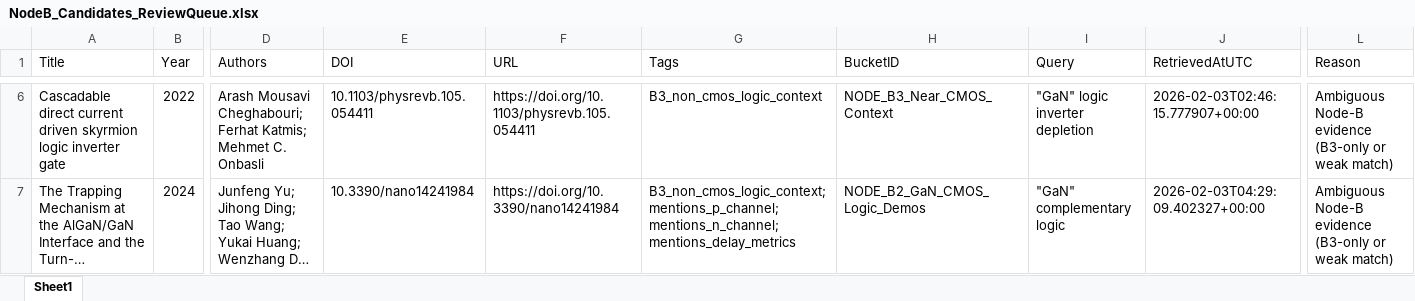
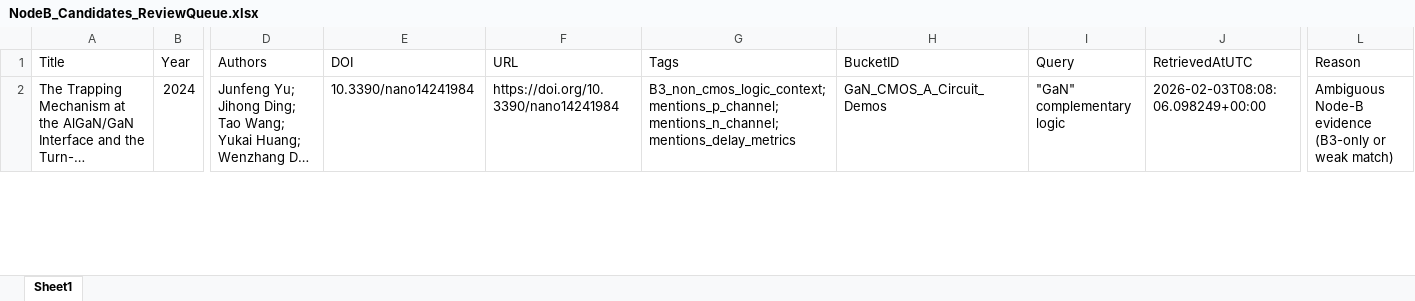
Before and after one commit to kainlulow/IKD_GaN_Project, an Excel workbook: 02_reports/node_b/NodeB_Candidates_ReviewQueue.xlsx, sheet Sheet1, drawn as a sheet; only a part is shown, gaps mark what is left out; long unchanged cells end in …; values as stored, in another font and other column widths than the file's, no borders; removed rows and columns are numbered as before the commit, all else as after; rows hold the shown columns only; the diff covers the shown part only; the diff names each change by its address in the sheet, - before the commit and + after, or states it on an @@ line.

```diff
--- a/02_reports/node_b/NodeB_Candidates_ReviewQueue.xlsx (sheet Sheet1)
+++ b/02_reports/node_b/NodeB_Candidates_ReviewQueue.xlsx (sheet Sheet1)
-row 6: Cascadable direct current driven skyrmion logic inverter gate | 2022 | Arash Mousavi Cheghabouri; Ferhat Katmis; Mehmet C. Onbasli | 10.1103/physrevb.105.054411 | https://doi.org/10.1103/physrevb.105.054411 | B3_non_cmos_logic_context | NODE_B3_Near_CMOS_Context | "GaN" logic inverter depletion | 2026-02-03T02:46:15.777907+00:00 | Ambiguous Node-B evidence (B3-only or weak match)
-H2 (BucketID): NODE_B2_GaN_CMOS_Logic_Demos
+H2 (BucketID): GaN_CMOS_A_Circuit_Demos
-J2 (RetrievedAtUTC): 2026-02-03T04:29:09.402327+00:00
+J2 (RetrievedAtUTC): 2026-02-03T08:08:06.098249+00:00
```
Also changed, not shown: 1 added row and 5 removed rows elsewhere in this sheet, 5 other files.
